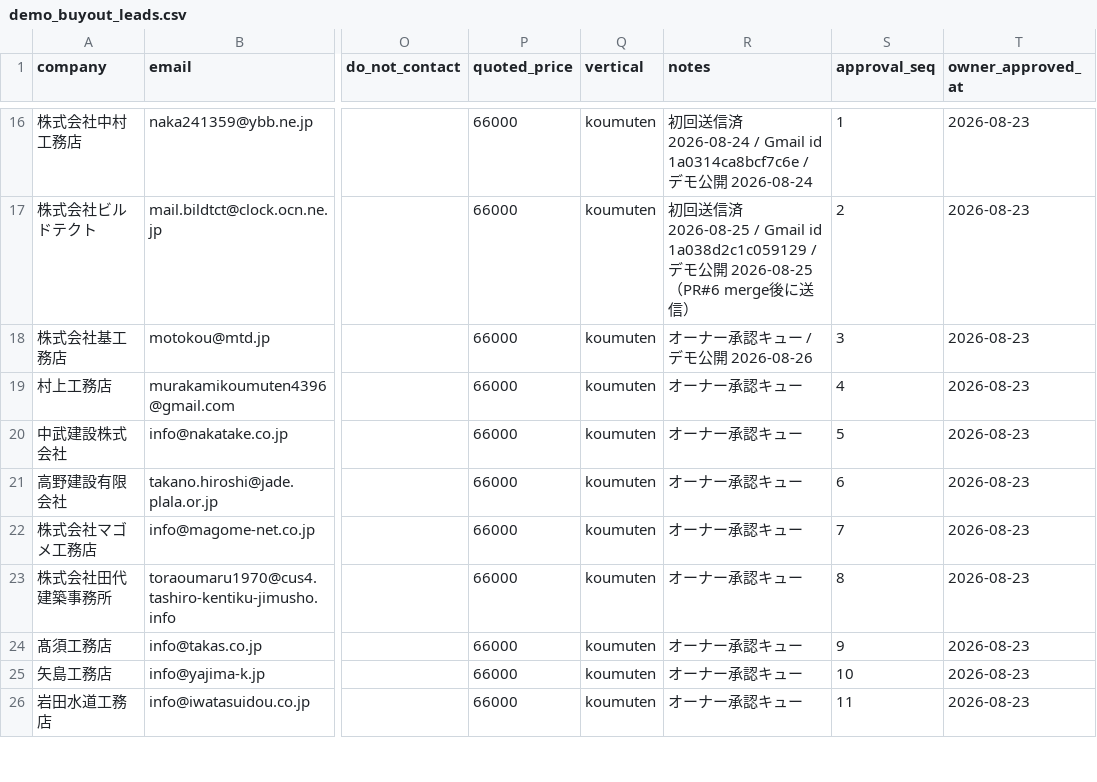
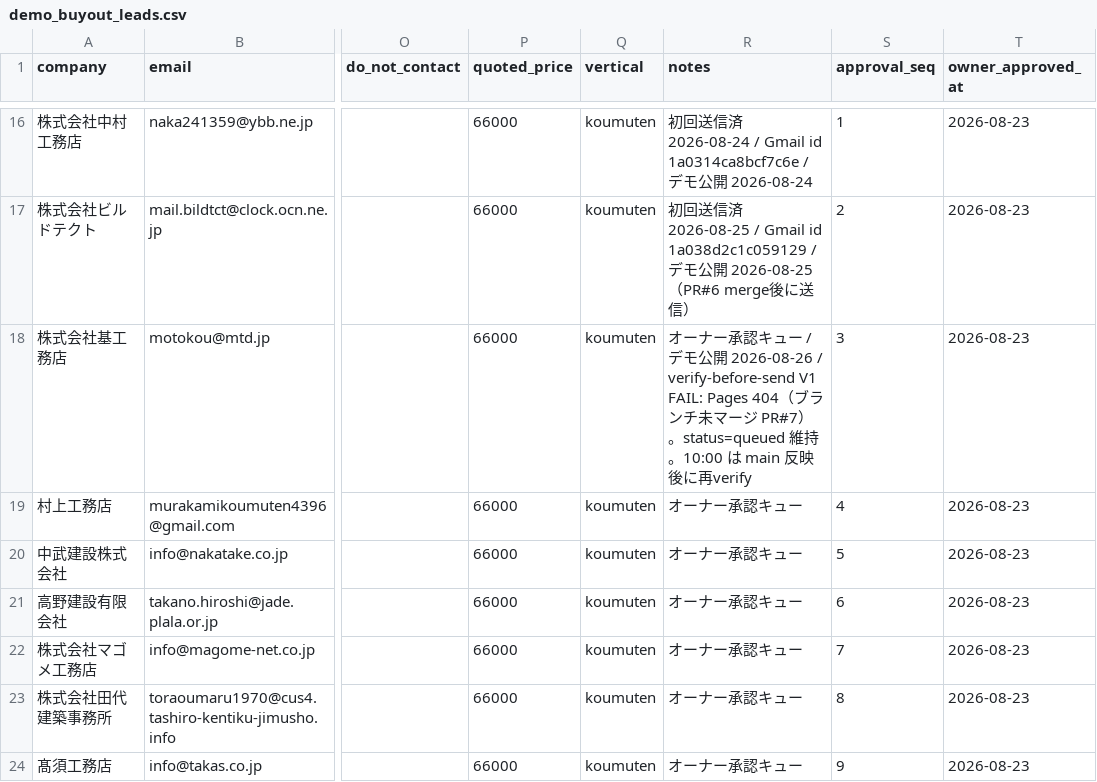
Before and after one commit to calcite-ai/calcite-demos, a CSV file: buyout-ops/demo_buyout_leads.csv, drawn as a sheet; only a part is shown, gaps mark what is left out; the shorter side is filled out with more unchanged rows; the diff names each change by its address in the sheet, - before the commit and + after, or states it on an @@ line.

```diff
--- a/buyout-ops/demo_buyout_leads.csv
+++ b/buyout-ops/demo_buyout_leads.csv
-R18 (notes): …公開 2026-08-26
+R18 (notes): …公開 2026-08-26 / verify-before-send V1 FAIL: Pages 404（ブランチ未マージ PR#7）。status=queued 維持。10:00 は main 反映後に再verify
```
